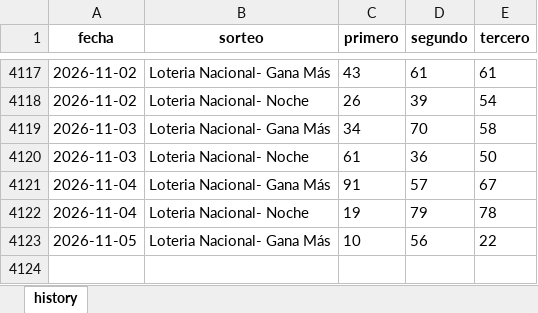
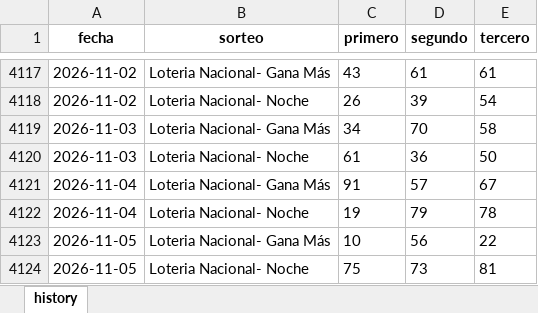
Before and after one commit to carbosota1/COMPARE, an Excel workbook: data/histories/La nacional history.xlsx, sheet history, drawn as a sheet; only a part is shown, gaps mark what is left out; values as stored, in another font and other column widths than the file's, no borders; the diff names each change by its address in the sheet, - before the commit and + after, or states it on an @@ line.

```diff
--- a/data/histories/La nacional history.xlsx (sheet history)
+++ b/data/histories/La nacional history.xlsx (sheet history)
+row 4124: 2026-11-05 | Loteria Nacional- Noche | 75 | 73 | 81
```
Also changed, not shown: data/histories/Anguilla history.xlsx, 5 other files.
